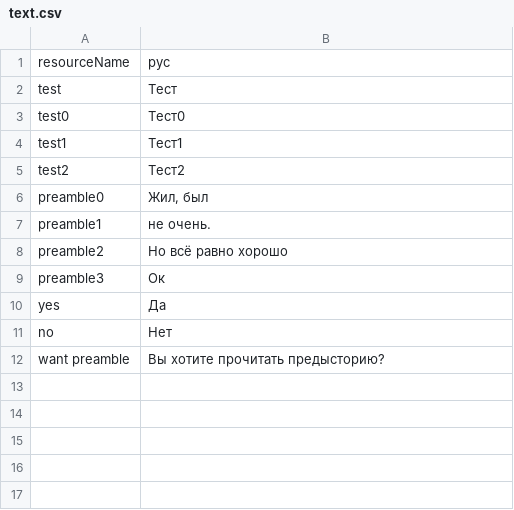
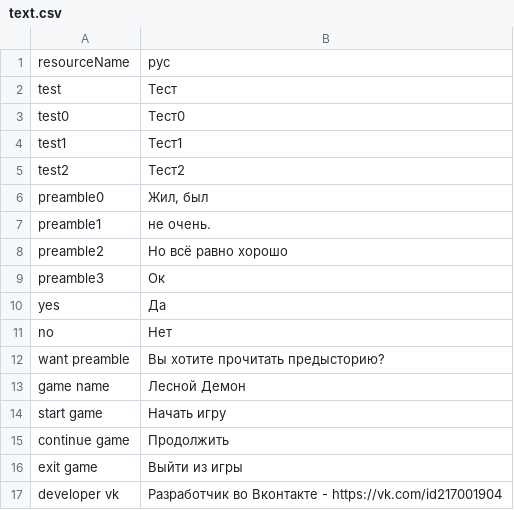
Before and after one commit to Rinkton/console_game-forest_demon, a CSV file: NewRpgGame/Game/text.csv, drawn as a sheet; the diff names each change by its address in the sheet, - before the commit and + after, or states it on an @@ line.

```diff
--- a/NewRpgGame/Game/text.csv
+++ b/NewRpgGame/Game/text.csv
+row 13: game name | Лесной Демон
+row 14: start game | Начать игру
+row 15: continue game | Продолжить
+row 16: exit game | Выйти из игры
+row 17: developer vk | Разработчик во Вконтакте - https://vk.com/id217001904
```
Also changed, not shown: 9 other files.
